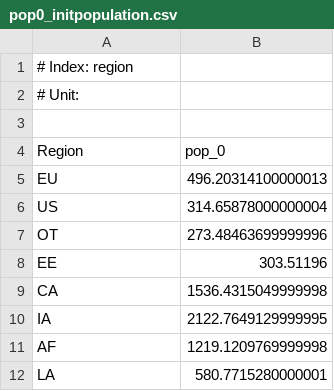
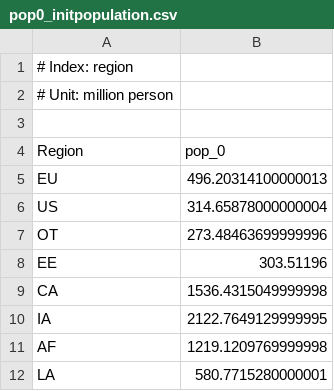
Before and after one commit to anthofflab/MimiPAGE2009.jl, a CSV file: data/pop0_initpopulation.csv, drawn as a sheet.

```diff
--- a/data/pop0_initpopulation.csv
+++ b/data/pop0_initpopulation.csv
@@ -1,3 +1,3 @@
 # Index: region
-# Unit:
+# Unit: million person
 
```
Also changed, not shown: data/e0_baselineCH4emissions.csv, data/e0_baselineCO2emissions.csv, 43 other files.
